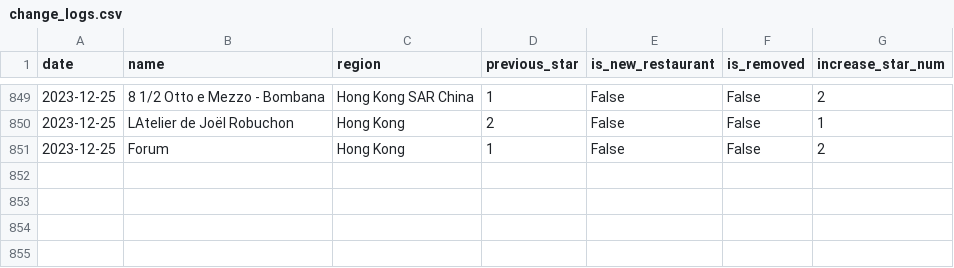
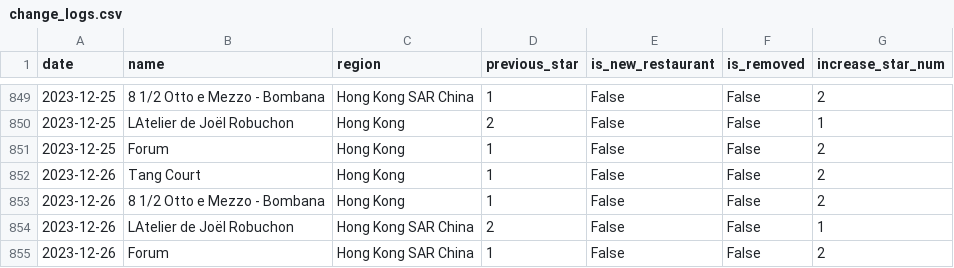
Before and after one commit to dunkevid/michelin-star-data, a CSV file: data/change_logs.csv, drawn as a sheet; only a part is shown, gaps mark what is left out.

```diff
--- a/data/change_logs.csv
+++ b/data/change_logs.csv
@@ -851 +851,5 @@ date,name,region,previous_star,is_new_restaurant,is_removed,increase_star_num
 2023-12-25,Forum,Hong Kong,1,False,False,2
+2023-12-26,Tang Court,Hong Kong,1,False,False,2
+2023-12-26,8 1/2 Otto e Mezzo - Bombana,Hong Kong,1,False,False,2
+2023-12-26,LAtelier de Joël Robuchon,Hong Kong SAR China,2,False,False,1
+2023-12-26,Forum,Hong Kong SAR China,1,False,False,2
```
Also changed, not shown: data/aggregator.csv.
